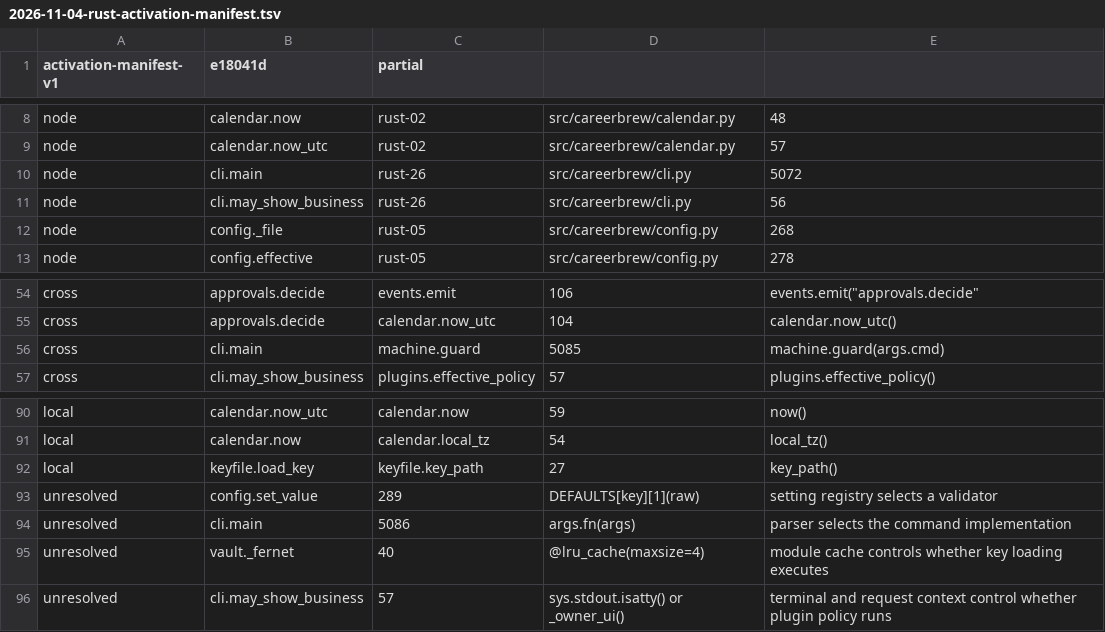
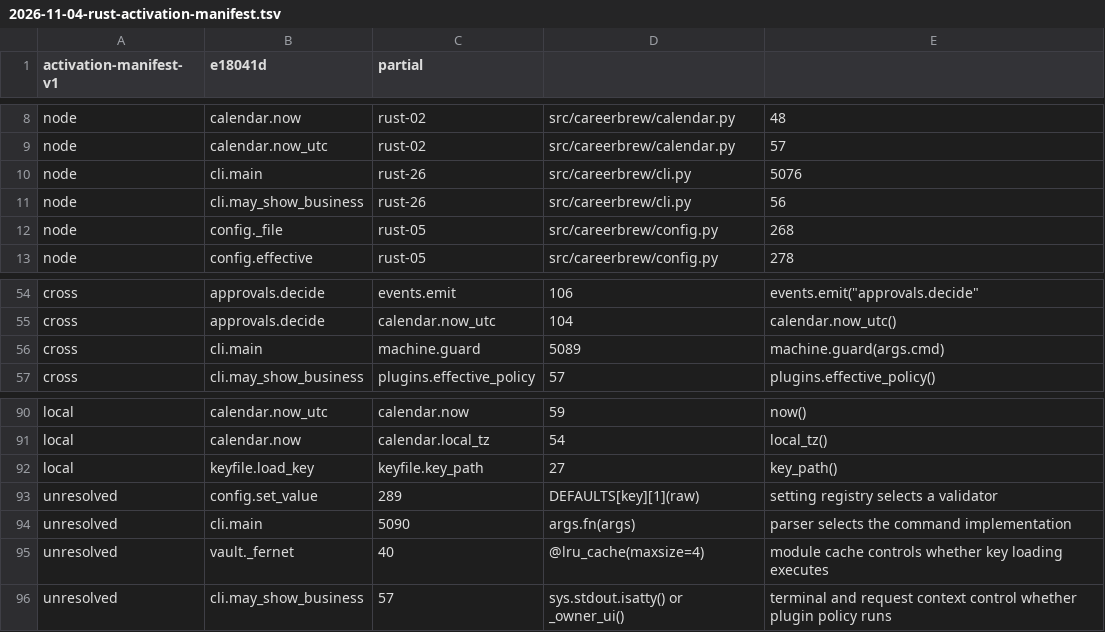
Before and after one commit to fyodoriv/careerbrew, a TSV file: docs/plans/2026-11-04-rust-activation-manifest.tsv, drawn as a sheet; only a part is shown, gaps mark what is left out.

```diff
--- a/docs/plans/2026-11-04-rust-activation-manifest.tsv
+++ b/docs/plans/2026-11-04-rust-activation-manifest.tsv
@@ -9,3 +9,3 @@ node	calendar.now	rust-02	src/careerbrew/calendar.py	48
 node	calendar.now_utc	rust-02	src/careerbrew/calendar.py	57
-node	cli.main	rust-26	src/careerbrew/cli.py	5072
+node	cli.main	rust-26	src/careerbrew/cli.py	5076
 node	cli.may_show_business	rust-26	src/careerbrew/cli.py	56
@@ -55,3 +55,3 @@ cross	approvals.decide	events.emit	106	events.emit("approvals.decide"
 cross	approvals.decide	calendar.now_utc	104	calendar.now_utc()
-cross	cli.main	machine.guard	5085	machine.guard(args.cmd)
+cross	cli.main	machine.guard	5089	machine.guard(args.cmd)
 cross	cli.may_show_business	plugins.effective_policy	57	plugins.effective_policy()
@@ -93,3 +93,3 @@ local	keyfile.load_key	keyfile.key_path	27	key_path()
 unresolved	config.set_value	289	DEFAULTS[key][1](raw)	setting registry selects a validator
-unresolved	cli.main	5086	args.fn(args)	parser selects the command implementation
+unresolved	cli.main	5090	args.fn(args)	parser selects the command implementation
 unresolved	vault._fernet	40	@lru_cache(maxsize=4)	module cache controls whether key loading executes
```
Also changed, not shown: docs/plans/2026-11-04-rust-activation-workday.tsv, 25 other files.
